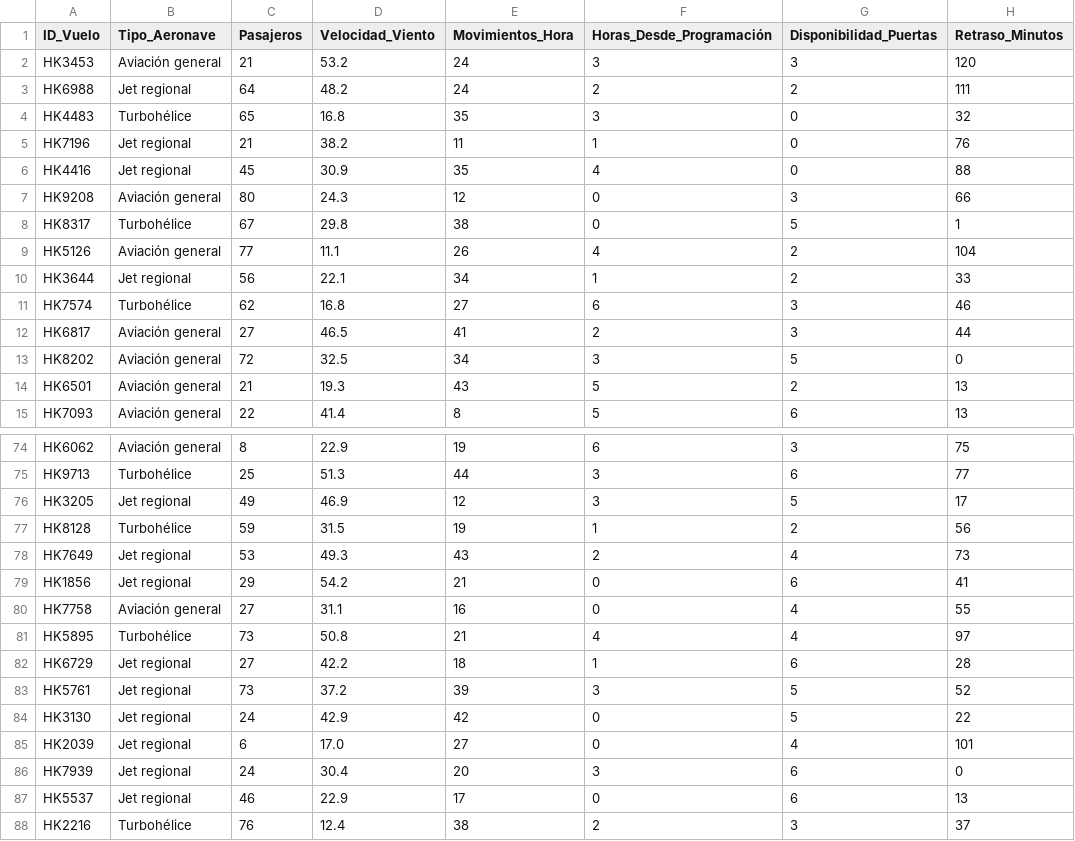
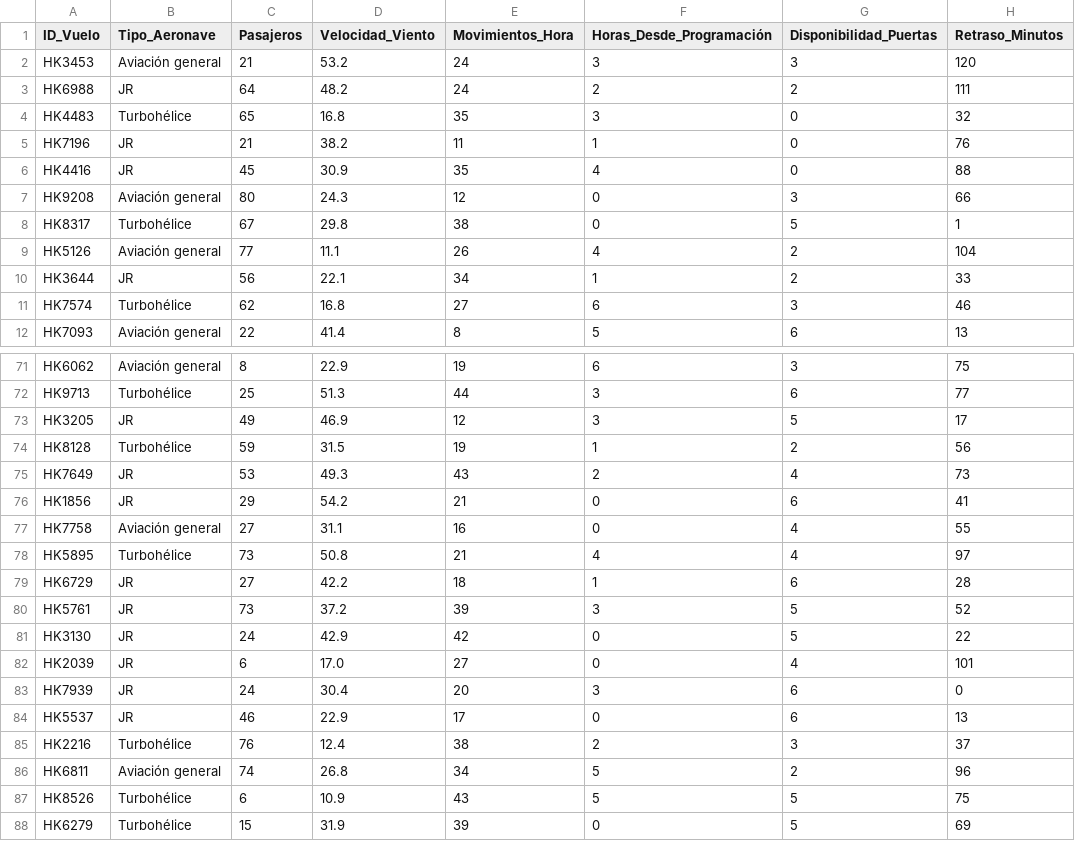
Before and after one commit to Eddudiaz79-Orion/bootcamp, a CSV file: vuelos_operacion_datos_sinteticos.csv, drawn as a sheet; only a part is shown, gaps mark what is left out; the shorter side is filled out with more unchanged rows; the diff covers the shown part only.

Commit message:
vuelos_operacion_datos_sinteticos.csv
Se cambian el nombre Jet regional por JR

```diff
--- a/vuelos_operacion_datos_sinteticos.csv
+++ b/vuelos_operacion_datos_sinteticos.csv
@@ -2,6 +2,6 @@ ID_Vuelo,Tipo_Aeronave,Pasajeros,Velocidad_Viento,Movimientos_Hora,Horas_Desde_P
 HK3453,Aviación general,21,53.2,24,3,3,120
-HK6988,Jet regional,64,48.2,24,2,2,111
+HK6988,JR,64,48.2,24,2,2,111
 HK4483,Turbohélice,65,16.8,35,3,0,32
-HK7196,Jet regional,21,38.2,11,1,0,76
-HK4416,Jet regional,45,30.9,35,4,0,88
+HK7196,JR,21,38.2,11,1,0,76
+HK4416,JR,45,30.9,35,4,0,88
 HK9208,Aviación general,80,24.3,12,0,3,66
@@ -9,7 +9,4 @@ HK8317,Turbohélice,67,29.8,38,0,5,1
 HK5126,Aviación general,77,11.1,26,4,2,104
-HK3644,Jet regional,56,22.1,34,1,2,33
+HK3644,JR,56,22.1,34,1,2,33
 HK7574,Turbohélice,62,16.8,27,6,3,46
-HK6817,Aviación general,27,46.5,41,2,3,44
-HK8202,Aviación general,72,32.5,34,3,5,0
-HK6501,Aviación general,21,19.3,43,5,2,13
 HK7093,Aviación general,22,41.4,8,5,6,13
@@ -75,14 +72,14 @@ HK6062,Aviación general,8,22.9,19,6,3,75
 HK9713,Turbohélice,25,51.3,44,3,6,77
-HK3205,Jet regional,49,46.9,12,3,5,17
+HK3205,JR,49,46.9,12,3,5,17
 HK8128,Turbohélice,59,31.5,19,1,2,56
-HK7649,Jet regional,53,49.3,43,2,4,73
-HK1856,Jet regional,29,54.2,21,0,6,41
+HK7649,JR,53,49.3,43,2,4,73
+HK1856,JR,29,54.2,21,0,6,41
 HK7758,Aviación general,27,31.1,16,0,4,55
 HK5895,Turbohélice,73,50.8,21,4,4,97
-HK6729,Jet regional,27,42.2,18,1,6,28
-HK5761,Jet regional,73,37.2,39,3,5,52
-HK3130,Jet regional,24,42.9,42,0,5,22
-HK2039,Jet regional,6,17.0,27,0,4,101
-HK7939,Jet regional,24,30.4,20,3,6,0
-HK5537,Jet regional,46,22.9,17,0,6,13
+HK6729,JR,27,42.2,18,1,6,28
+HK5761,JR,73,37.2,39,3,5,52
+HK3130,JR,24,42.9,42,0,5,22
+HK2039,JR,6,17.0,27,0,4,101
+HK7939,JR,24,30.4,20,3,6,0
+HK5537,JR,46,22.9,17,0,6,13
 HK2216,Turbohélice,76,12.4,38,2,3,37
```
Also changed, not shown: 17 edited cells elsewhere in this file.
